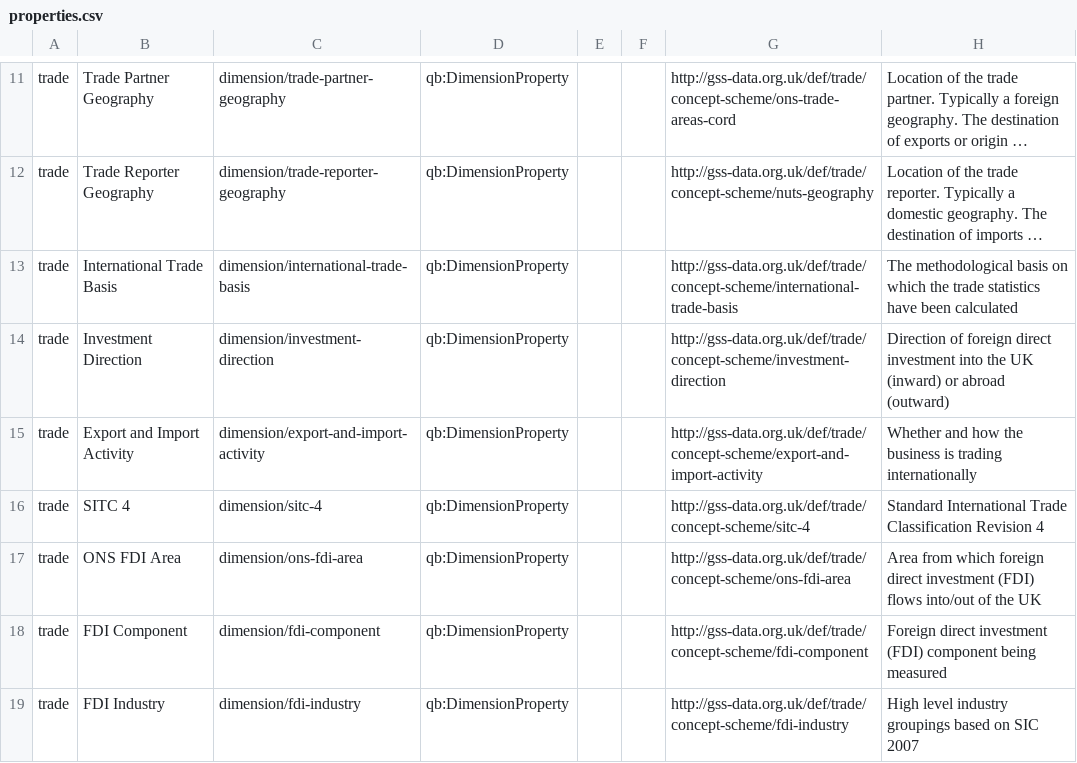
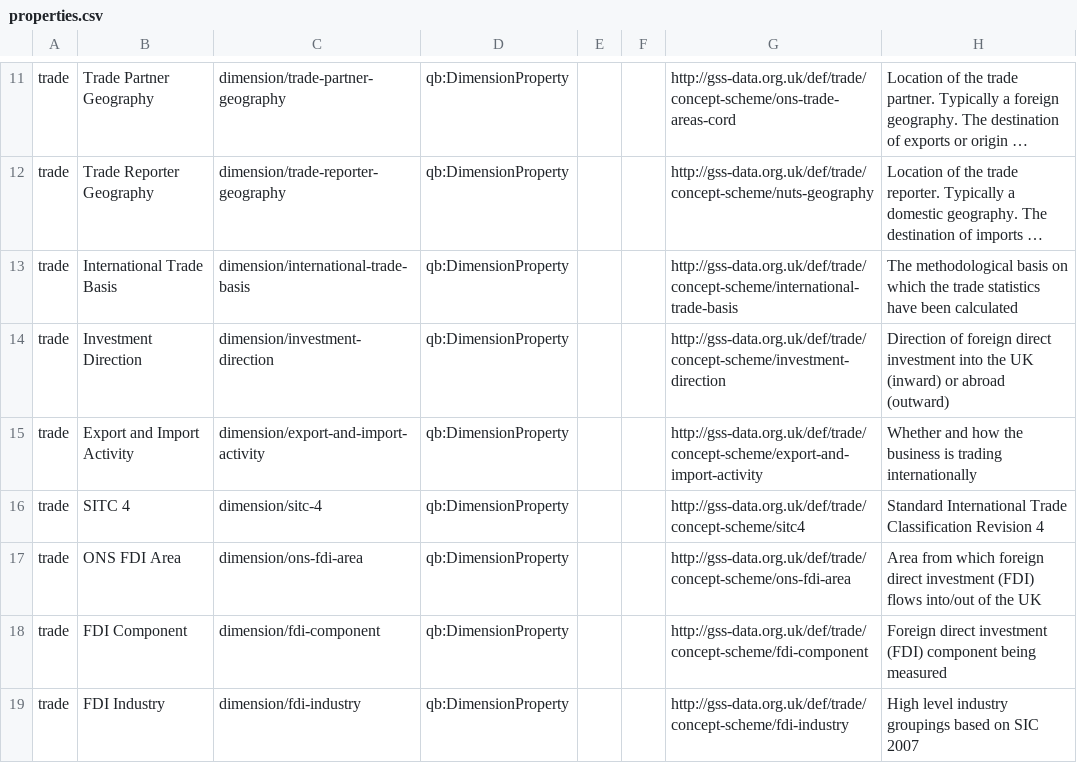
Before and after one commit to GSS-Cogs/family-trade, a CSV file: reference/properties.csv, drawn as a sheet; only a part is shown, gaps mark what is left out; long unchanged cells end in ….

Commit message:
I think the codelist is sitc4, not sitc-4

```diff
--- a/reference/properties.csv
+++ b/reference/properties.csv
@@ -15,3 +15,3 @@ trade,Investment Direction,dimension/investment-direction,qb:DimensionProperty,,
 trade,Export and Import Activity,dimension/export-and-import-activity,qb:DimensionProperty,,,http://gss-data.org.uk/def/trade/concept-scheme/export-and-import-activity,Whether and how the business is trading internationally
-trade,SITC 4,dimension/sitc-4,qb:DimensionProperty,,,http://gss-data.org.uk/def/trade/concept-scheme/sitc-4,Standard International Trade Classification Revision 4
+trade,SITC 4,dimension/sitc-4,qb:DimensionProperty,,,http://gss-data.org.uk/def/trade/concept-scheme/sitc4,Standard International Trade Classification Revision 4
 trade,ONS FDI Area,dimension/ons-fdi-area,qb:DimensionProperty,,,http://gss-data.org.uk/def/trade/concept-scheme/ons-fdi-area,Area from which foreign direct investment (FDI) flows into/out of the UK
```
